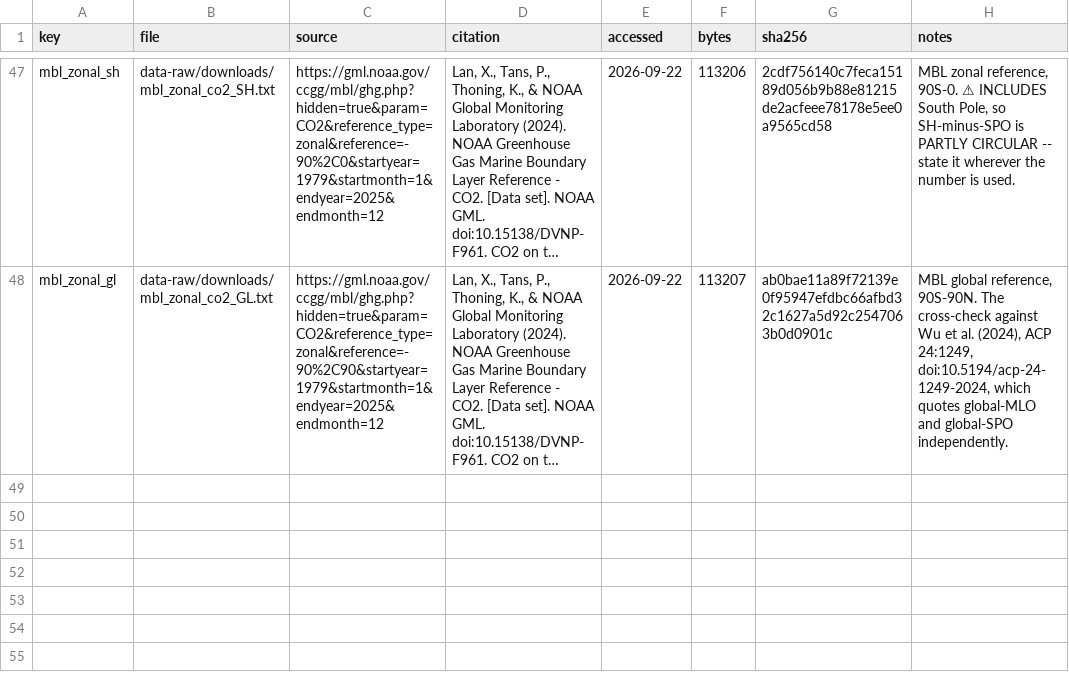
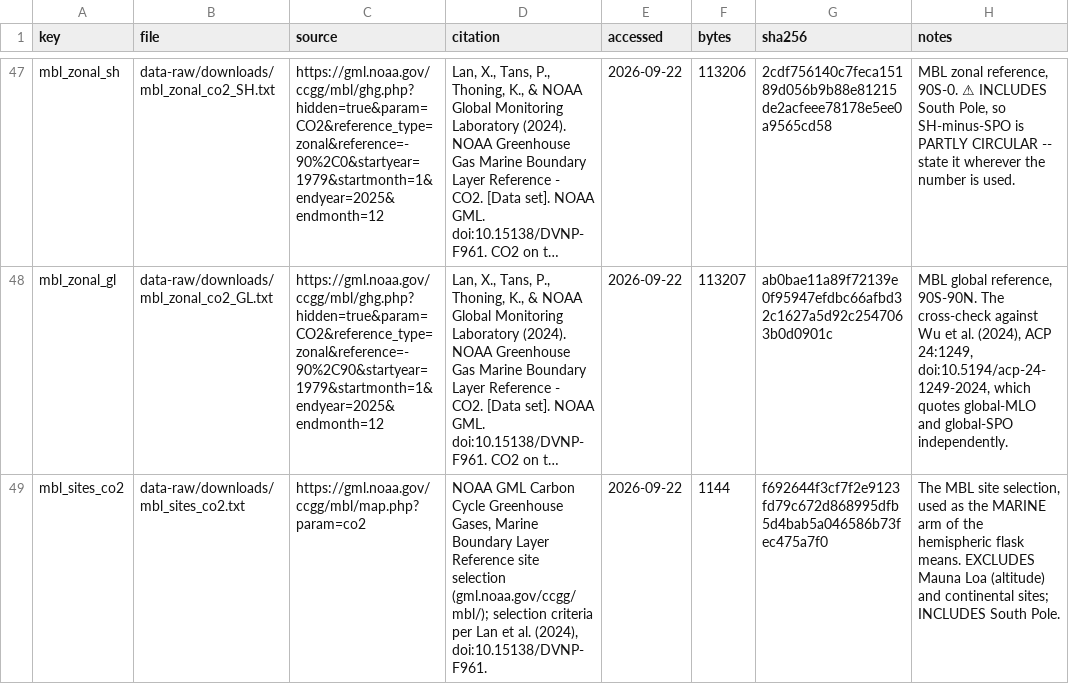
Before and after one commit to msarofim/CarbonCycleEmulator, a CSV file: data-raw/downloads/MANIFEST.csv, drawn as a sheet; only a part is shown, gaps mark what is left out; long unchanged cells end in …; the diff names each change by its address in the sheet, - before the commit and + after, or states it on an @@ line.

```diff
--- a/data-raw/downloads/MANIFEST.csv
+++ b/data-raw/downloads/MANIFEST.csv
+row 49: mbl_sites_co2 | data-raw/downloads/mbl_sites_co2.txt | https://gml.noaa.gov/ccgg/mbl/map.php?param=co2 | NOAA GML Carbon Cycle Greenhouse Gases, Marine Boundary Layer Reference site selection (gml.noaa.gov/ccgg/mbl/); selection criteria per Lan et al. (2024), doi:10.15138/DVNP-F961. | 2026-09-22 | 1144 | f692644f3cf7f2e9123fd79c672d868995dfb5d4bab5a046586b73fec475a7f0 | The MBL site selection, used as the MARINE arm of the hemispheric flask means. EXCLUDES Mauna Loa (altitude) and continental sites; INCLUDES South Pole.
```
Also changed, not shown: 7 other files.
